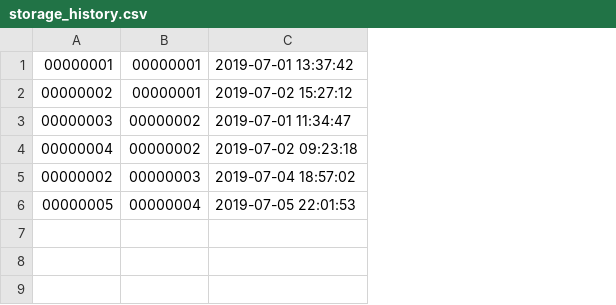
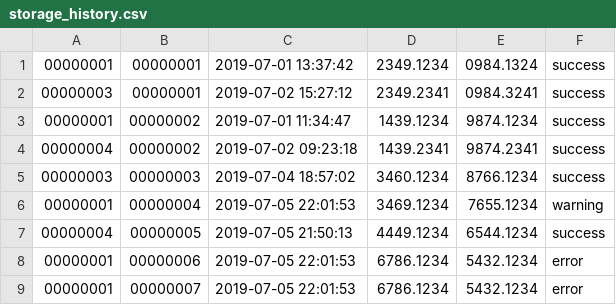
Before and after one commit to devgen/captumtrustedgoods, a CSV file: RoseTrackerDB/src/storage_history.csv, drawn as a sheet; the diff names each change by its address in the sheet, - before the commit and + after, or states it on an @@ line.

Commit message:
Data model changed: ownership change data saved into "storage_history" table. "storage_history" now contains owne_ids instead of storage_ids
TrackingView and PackageView updated

```diff
--- a/RoseTrackerDB/src/storage_history.csv
+++ b/RoseTrackerDB/src/storage_history.csv
+column D, rows 1-6: 2349.1234 | 2349.2341 | 1439.1234 | 1439.2341 | 3460.1234 | 3469.1234
+column E, rows 1-6: 0984.1324 | 0984.3241 | 9874.1234 | 9874.2341 | 8766.1234 | 7655.1234
+column F, rows 1-6: success | success | success | success | success | warning
-A2: 00000002
+A2: 00000003
-A3: 00000003
+A3: 00000001
-A5: 00000002
+A5: 00000003
-A6: 00000005
+A6: 00000001
+row 7: 00000004 | 00000005 | 2019-07-05 21:50:13 | 4449.1234 | 6544.1234 | success
+row 8: 00000001 | 00000006 | 2019-07-05 22:01:53 | 6786.1234 | 5432.1234 | error
+row 9: 00000001 | 00000007 | 2019-07-05 22:01:53 | 6786.1234 | 5432.1234 | error
```
Also changed, not shown: 6 other files.
